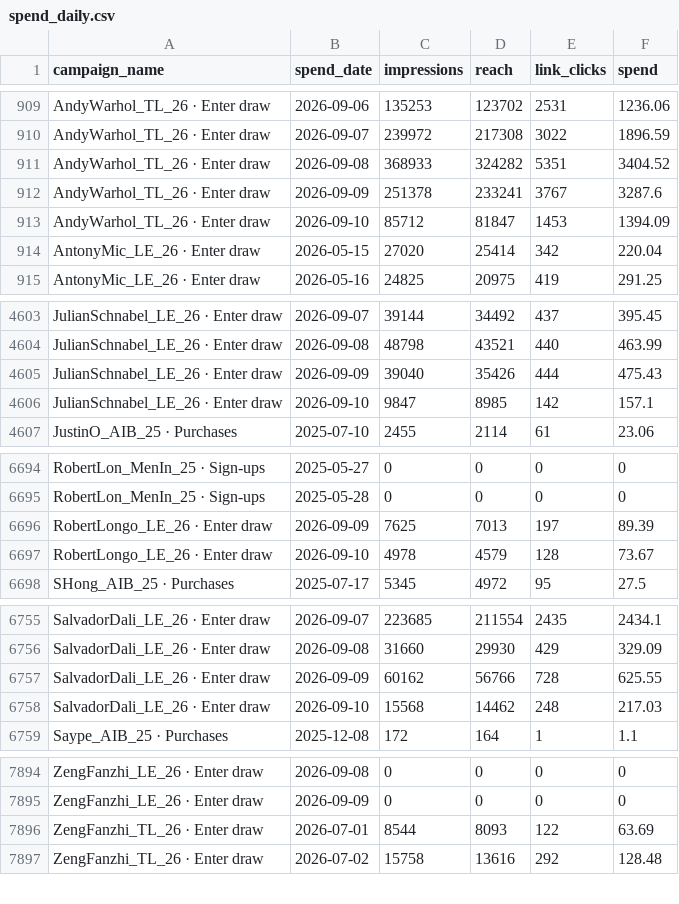
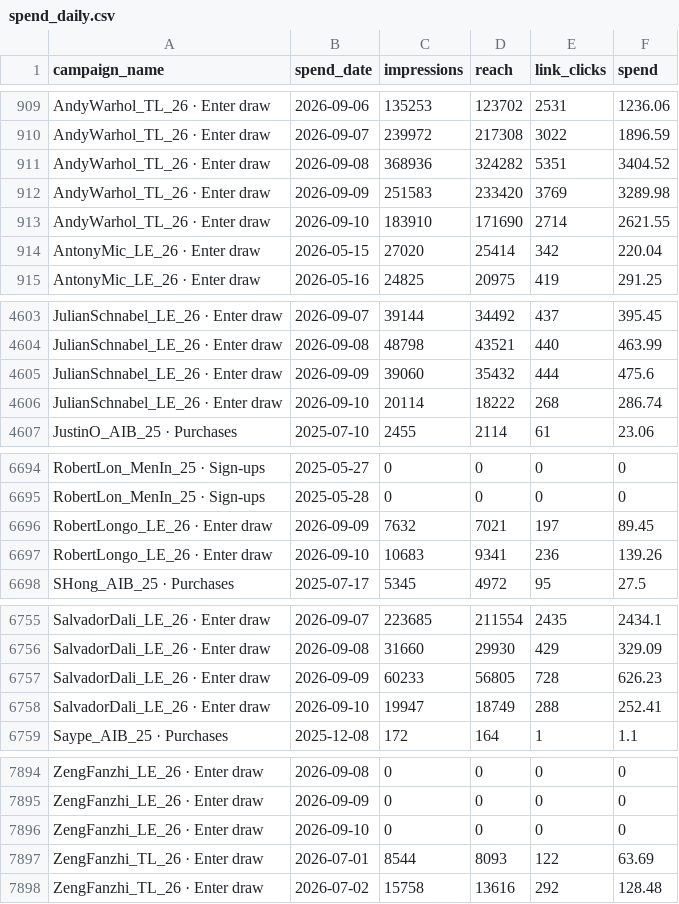
Before and after one commit to avantartemarketing/BI, a CSV file: data/spend_daily.csv, drawn as a sheet; only a part is shown, gaps mark what is left out; the diff covers the shown part only.

```diff
--- a/data/spend_daily.csv
+++ b/data/spend_daily.csv
@@ -910,5 +910,5 @@ AndyWarhol_TL_26 · Enter draw,2026-09-06,135253,123702,2531,1236.06
 AndyWarhol_TL_26 · Enter draw,2026-09-07,239972,217308,3022,1896.59
-AndyWarhol_TL_26 · Enter draw,2026-09-08,368933,324282,5351,3404.52
-AndyWarhol_TL_26 · Enter draw,2026-09-09,251378,233241,3767,3287.6
-AndyWarhol_TL_26 · Enter draw,2026-09-10,85712,81847,1453,1394.09
+AndyWarhol_TL_26 · Enter draw,2026-09-08,368936,324282,5351,3404.52
+AndyWarhol_TL_26 · Enter draw,2026-09-09,251583,233420,3769,3289.98
+AndyWarhol_TL_26 · Enter draw,2026-09-10,183910,171690,2714,2621.55
 AntonyMic_LE_26 · Enter draw,2026-05-15,27020,25414,342,220.04
@@ -4604,4 +4604,4 @@ JulianSchnabel_LE_26 · Enter draw,2026-09-07,39144,34492,437,395.45
 JulianSchnabel_LE_26 · Enter draw,2026-09-08,48798,43521,440,463.99
-JulianSchnabel_LE_26 · Enter draw,2026-09-09,39040,35426,444,475.43
-JulianSchnabel_LE_26 · Enter draw,2026-09-10,9847,8985,142,157.1
+JulianSchnabel_LE_26 · Enter draw,2026-09-09,39060,35432,444,475.6
+JulianSchnabel_LE_26 · Enter draw,2026-09-10,20114,18222,268,286.74
 JustinO_AIB_25 · Purchases,2025-07-10,2455,2114,61,23.06
@@ -6695,4 +6695,4 @@ RobertLon_MenIn_25 · Sign-ups,2025-05-27,0,0,0,0
 RobertLon_MenIn_25 · Sign-ups,2025-05-28,0,0,0,0
-RobertLongo_LE_26 · Enter draw,2026-09-09,7625,7013,197,89.39
-RobertLongo_LE_26 · Enter draw,2026-09-10,4978,4579,128,73.67
+RobertLongo_LE_26 · Enter draw,2026-09-09,7632,7021,197,89.45
+RobertLongo_LE_26 · Enter draw,2026-09-10,10683,9341,236,139.26
 SHong_AIB_25 · Purchases,2025-07-17,5345,4972,95,27.5
@@ -6756,4 +6756,4 @@ SalvadorDali_LE_26 · Enter draw,2026-09-07,223685,211554,2435,2434.1
 SalvadorDali_LE_26 · Enter draw,2026-09-08,31660,29930,429,329.09
-SalvadorDali_LE_26 · Enter draw,2026-09-09,60162,56766,728,625.55
-SalvadorDali_LE_26 · Enter draw,2026-09-10,15568,14462,248,217.03
+SalvadorDali_LE_26 · Enter draw,2026-09-09,60233,56805,728,626.23
+SalvadorDali_LE_26 · Enter draw,2026-09-10,19947,18749,288,252.41
 Saype_AIB_25 · Purchases,2025-12-08,172,164,1,1.1
@@ -7895,2 +7895,3 @@ ZengFanzhi_LE_26 · Enter draw,2026-09-08,0,0,0,0
 ZengFanzhi_LE_26 · Enter draw,2026-09-09,0,0,0,0
+ZengFanzhi_LE_26 · Enter draw,2026-09-10,0,0,0,0
 ZengFanzhi_TL_26 · Enter draw,2026-07-01,8544,8093,122,63.69
```
Also changed, not shown: 2 moved rows elsewhere in this file, 4 other files.
